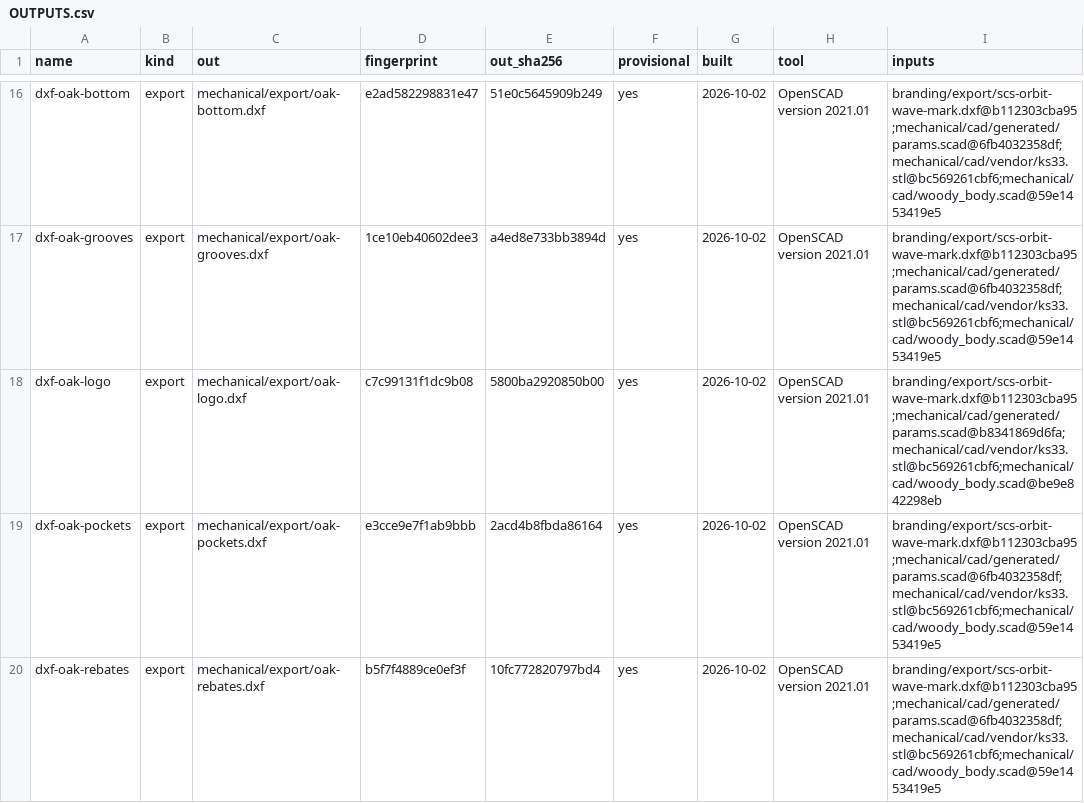
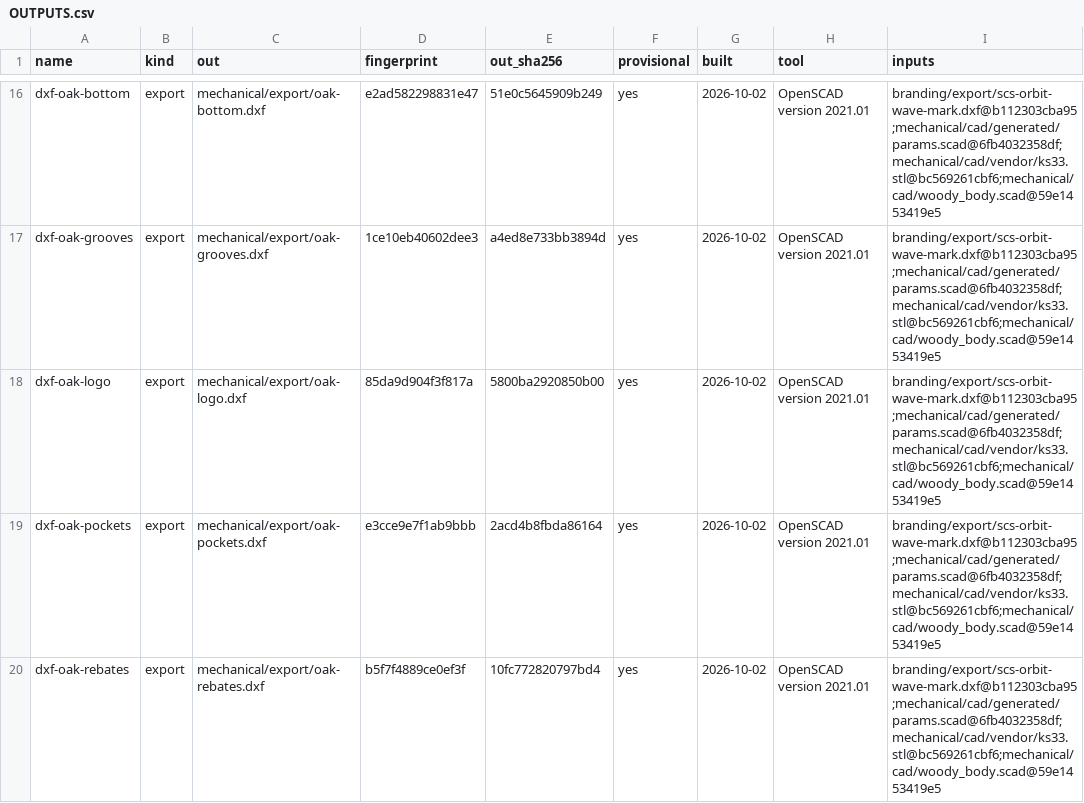
Before and after one commit to jeffmhopkins/Woody, a CSV file: mechanical/OUTPUTS.csv, drawn as a sheet; only a part is shown, gaps mark what is left out.

```diff
--- a/mechanical/OUTPUTS.csv
+++ b/mechanical/OUTPUTS.csv
@@ -17,3 +17,3 @@ dxf-oak-bottom,export,mechanical/export/oak-bottom.dxf,e2ad582298831e47,51e0c564
 dxf-oak-grooves,export,mechanical/export/oak-grooves.dxf,1ce10eb40602dee3,a4ed8e733bb3894d,yes,2026-10-02,OpenSCAD version 2021.01,branding/export/scs-orbit-wave-mark.dxf@b112303cba95;mechanical/cad/generated/params.scad@6fb4032358df;mechanical/cad/vendor/ks33.stl@bc569261cbf6;mechanical/cad/woody_body.scad@59e1453419e5
-dxf-oak-logo,export,mechanical/export/oak-logo.dxf,c7c99131f1dc9b08,5800ba2920850b00,yes,2026-10-02,OpenSCAD version 2021.01,branding/export/scs-orbit-wave-mark.dxf@b112303cba95;mechanical/cad/generated/params.scad@b8341869d6fa;mechanical/cad/vendor/ks33.stl@bc569261cbf6;mechanical/cad/woody_body.scad@be9e842298eb
+dxf-oak-logo,export,mechanical/export/oak-logo.dxf,85da9d904f3f817a,5800ba2920850b00,yes,2026-10-02,OpenSCAD version 2021.01,branding/export/scs-orbit-wave-mark.dxf@b112303cba95;mechanical/cad/generated/params.scad@6fb4032358df;mechanical/cad/vendor/ks33.stl@bc569261cbf6;mechanical/cad/woody_body.scad@59e1453419e5
 dxf-oak-pockets,export,mechanical/export/oak-pockets.dxf,e3cce9e7f1ab9bbb,2acd4b8fbda86164,yes,2026-10-02,OpenSCAD version 2021.01,branding/export/scs-orbit-wave-mark.dxf@b112303cba95;mechanical/cad/generated/params.scad@6fb4032358df;mechanical/cad/vendor/ks33.stl@bc569261cbf6;mechanical/cad/woody_body.scad@59e1453419e5
```
